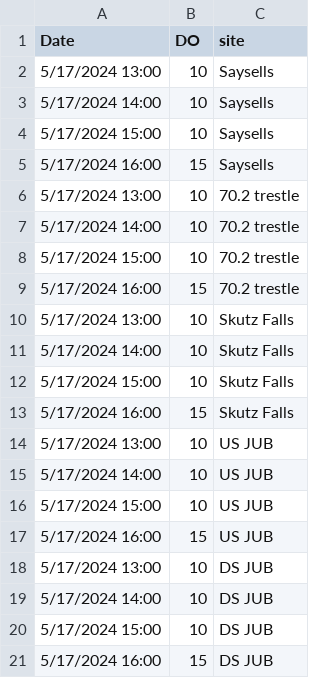
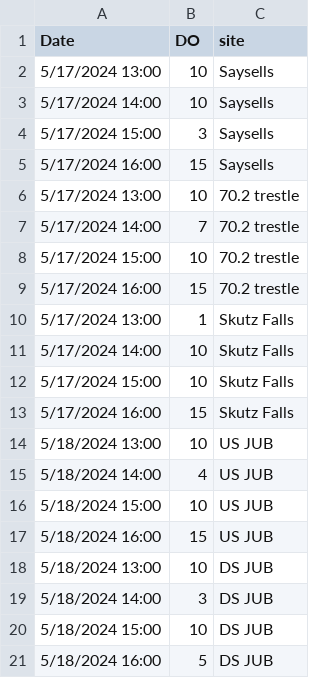
Before and after one commit to GSTsalmon/Cowichan2025DataRepo, a CSV file: DODataFile2025.csv, drawn as a sheet.

Commit message:
Add files via upload

```diff
--- a/DODataFile2025.csv
+++ b/DODataFile2025.csv
@@ -3,9 +3,9 @@
 5/17/2024 14:00,10,Saysells
-5/17/2024 15:00,10,Saysells
+5/17/2024 15:00,3,Saysells
 5/17/2024 16:00,15,Saysells
 5/17/2024 13:00,10,70.2 trestle
-5/17/2024 14:00,10,70.2 trestle
+5/17/2024 14:00,7,70.2 trestle
 5/17/2024 15:00,10,70.2 trestle
 5/17/2024 16:00,15,70.2 trestle
-5/17/2024 13:00,10,Skutz Falls
+5/17/2024 13:00,1,Skutz Falls
 5/17/2024 14:00,10,Skutz Falls
@@ -13,9 +13,9 @@
 5/17/2024 16:00,15,Skutz Falls
-5/17/2024 13:00,10,US JUB
-5/17/2024 14:00,10,US JUB
-5/17/2024 15:00,10,US JUB
-5/17/2024 16:00,15,US JUB
-5/17/2024 13:00,10,DS JUB
-5/17/2024 14:00,10,DS JUB
-5/17/2024 15:00,10,DS JUB
-5/17/2024 16:00,15,DS JUB
+5/18/2024 13:00,10,US JUB
+5/18/2024 14:00,4,US JUB
+5/18/2024 15:00,10,US JUB
+5/18/2024 16:00,15,US JUB
+5/18/2024 13:00,10,DS JUB
+5/18/2024 14:00,3,DS JUB
+5/18/2024 15:00,10,DS JUB
+5/18/2024 16:00,5,DS JUB
```
